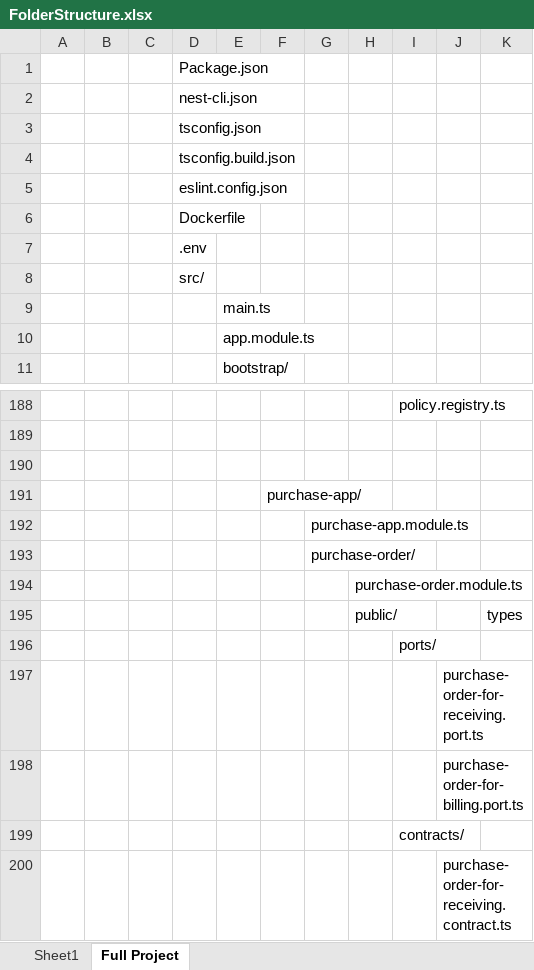
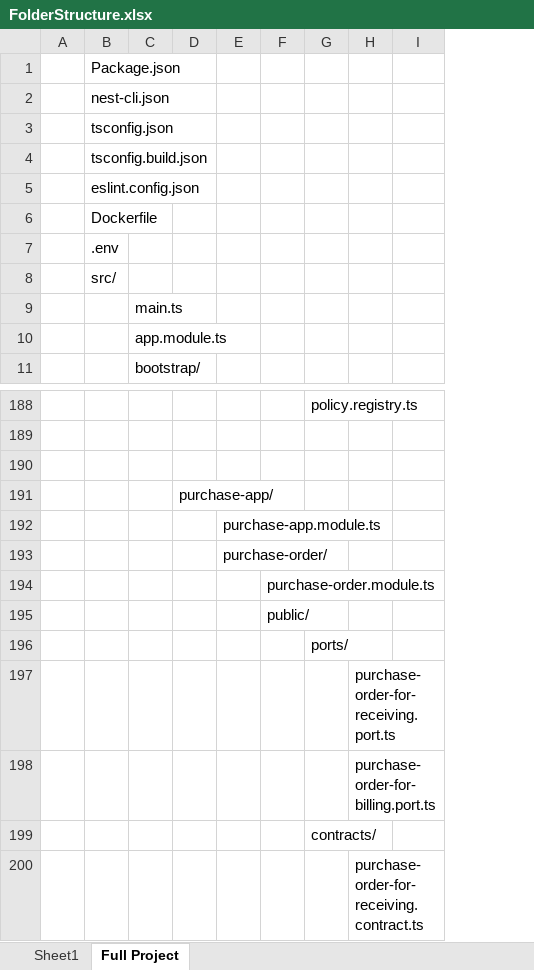
Before and after one commit to ashrafemon/ddd-boilerplate, an Excel workbook: docs/FolderStructure.xlsx, sheet Full Project, drawn as a sheet; only a part is shown, gaps mark what is left out; values as stored, in another font and other column widths than the file's, no borders; removed rows and columns are numbered as before the commit, all else as after; the diff covers the shown part only; the diff names each change by its address in the sheet, - before the commit and + after, or states it on an @@ line.

```diff
--- a/docs/FolderStructure.xlsx (sheet Full Project)
+++ b/docs/FolderStructure.xlsx (sheet Full Project)
-column B, empty
-column C, empty
-I195: types
+I195: (empty)
```
Also changed, not shown: merged cells elsewhere in this sheet, 27 other files.
